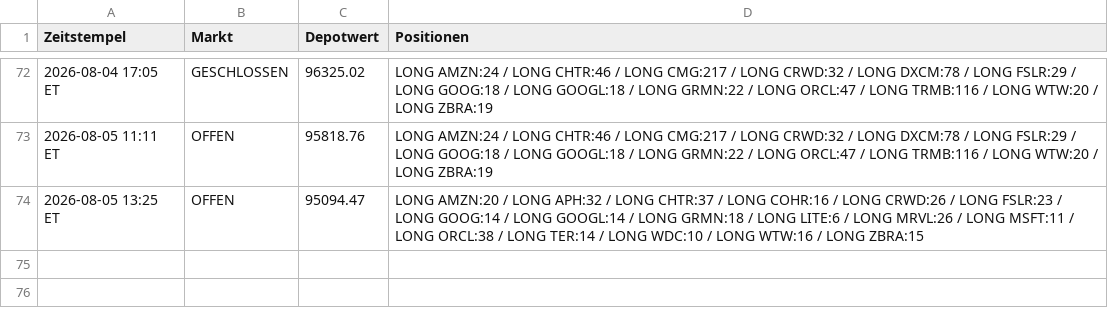
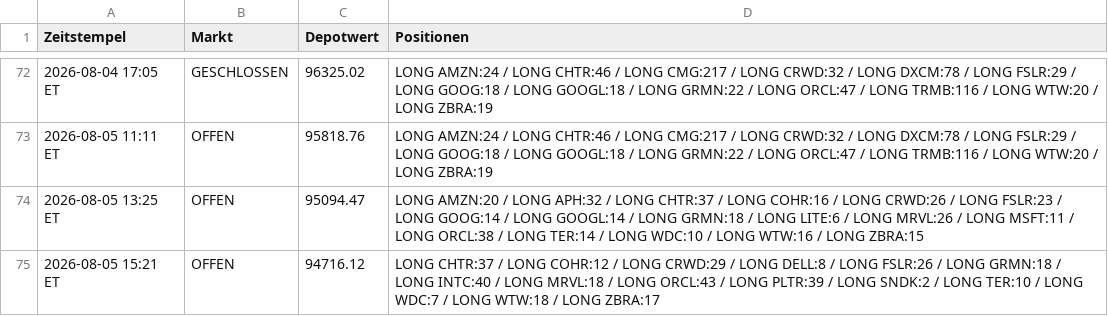
Before and after one commit to PatrickGerisch/NewsBot, a CSV file: news_bot_alpaca_runs.csv, drawn as a sheet; only a part is shown, gaps mark what is left out; the diff names each change by its address in the sheet, - before the commit and + after, or states it on an @@ line.

```diff
--- a/news_bot_alpaca_runs.csv
+++ b/news_bot_alpaca_runs.csv
+row 75: 2026-08-05 15:21 ET | OFFEN | 94716.12 | LONG CHTR:37 / LONG COHR:12 / LONG CRWD:29 / LONG DELL:8 / LONG FSLR:26 / LONG GRMN:18 / LONG INTC:40 / LONG MRVL:18 / LONG ORCL:43 / LONG PLTR:39 / LONG SNDK:2 / LONG TER:10 / LONG WDC:7 / LONG WTW:18 / LONG ZBRA:17
```
Also changed, not shown: arena_history.csv, news_bot_features.csv, 14 other files.
